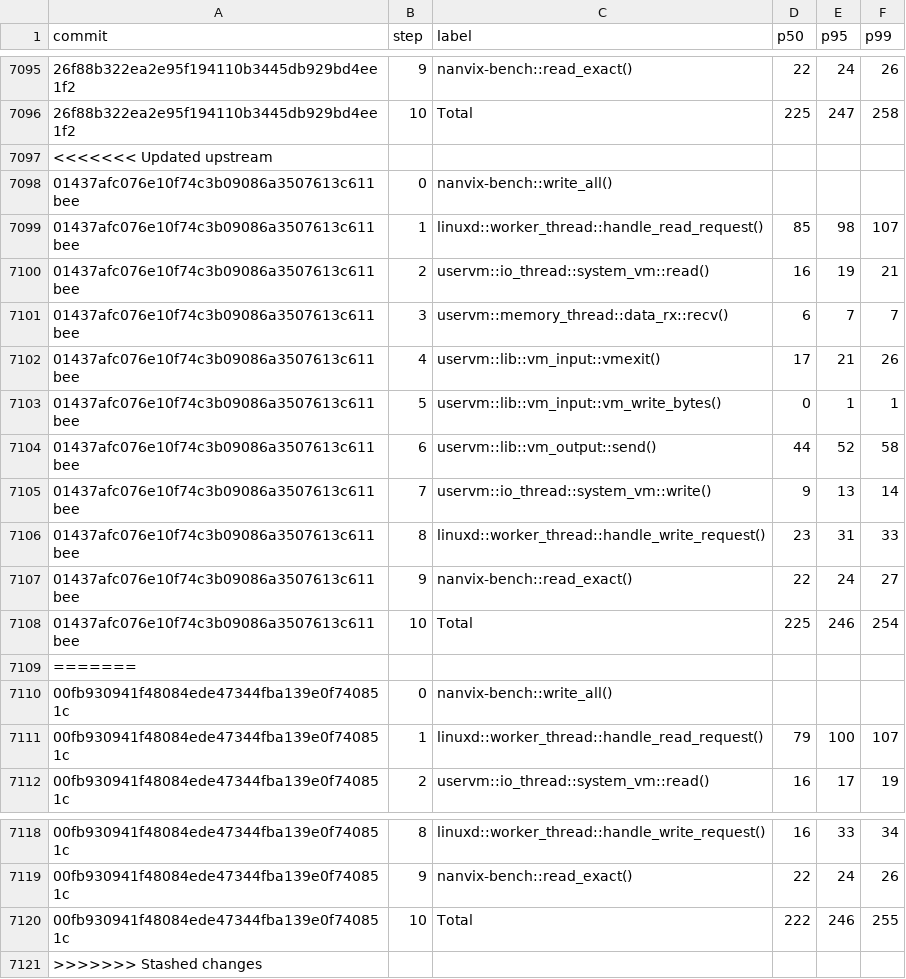
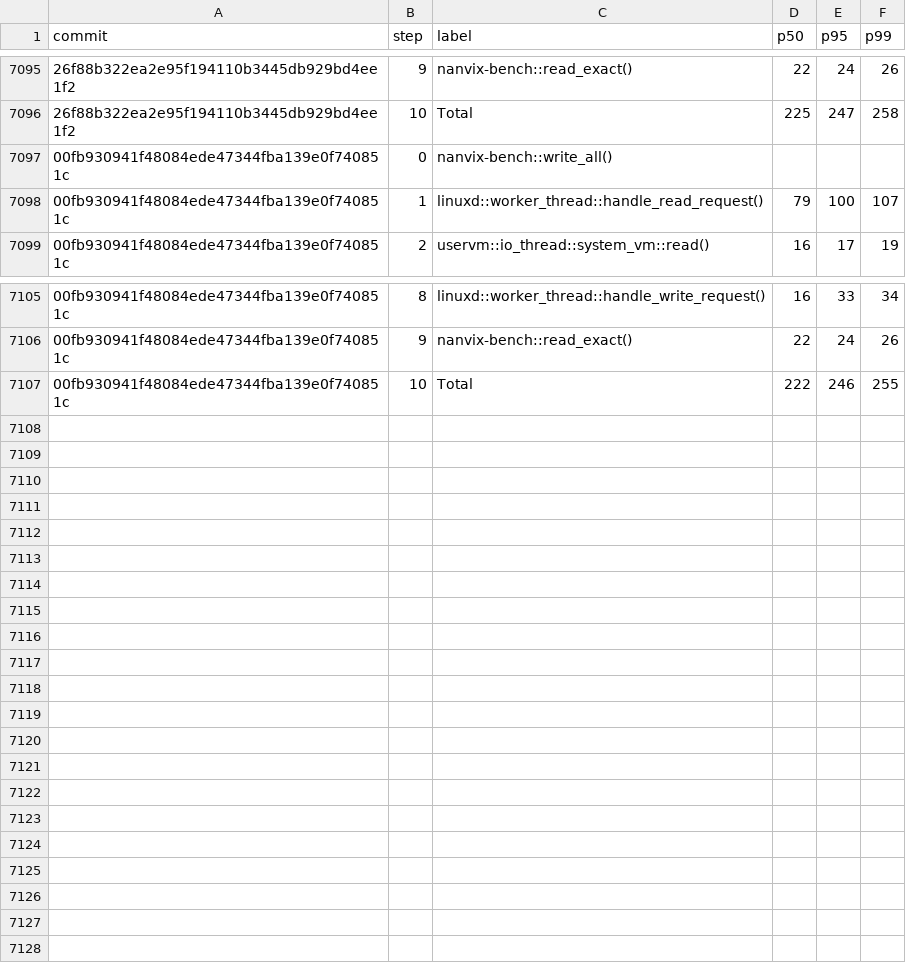
Before and after one commit to nanvix/nanvix, a CSV file: data/baremetal/nanvix_bench_echo_breakdown_microvm_X64.csv, drawn as a sheet; only a part is shown, gaps mark what is left out; the diff names each change by its address in the sheet, - before the commit and + after, or states it on an @@ line.

```diff
--- a/data/baremetal/nanvix_bench_echo_breakdown_microvm_X64.csv
+++ b/data/baremetal/nanvix_bench_echo_breakdown_microvm_X64.csv
-row 7097: <<<<<<< Updated upstream
-row 7098: 01437afc076e10f74c3b09086a3507613c611bee | 0 | nanvix-bench::write_all()
-row 7099: 01437afc076e10f74c3b09086a3507613c611bee | 1 | linuxd::worker_thread::handle_read_request() | 85 | 98 | 107
-row 7100: 01437afc076e10f74c3b09086a3507613c611bee | 2 | uservm::io_thread::system_vm::read() | 16 | 19 | 21
-row 7101: 01437afc076e10f74c3b09086a3507613c611bee | 3 | uservm::memory_thread::data_rx::recv() | 6 | 7 | 7
-row 7102: 01437afc076e10f74c3b09086a3507613c611bee | 4 | uservm::lib::vm_input::vmexit() | 17 | 21 | 26
-row 7103: 01437afc076e10f74c3b09086a3507613c611bee | 5 | uservm::lib::vm_input::vm_write_bytes() | 0 | 1 | 1
-row 7104: 01437afc076e10f74c3b09086a3507613c611bee | 6 | uservm::lib::vm_output::send() | 44 | 52 | 58
-row 7105: 01437afc076e10f74c3b09086a3507613c611bee | 7 | uservm::io_thread::system_vm::write() | 9 | 13 | 14
-row 7106: 01437afc076e10f74c3b09086a3507613c611bee | 8 | linuxd::worker_thread::handle_write_request() | 23 | 31 | 33
-row 7107: 01437afc076e10f74c3b09086a3507613c611bee | 9 | nanvix-bench::read_exact() | 22 | 24 | 27
-row 7108: 01437afc076e10f74c3b09086a3507613c611bee | 10 | Total | 225 | 246 | 254
-row 7109: =======
-row 7121: >>>>>>> Stashed changes
```
Also changed, not shown: data/baremetal/nanvix_bench_round_trip_latency_microvm_X64.csv, data/baremetal/nanvix_bench_snapshot_restore_microvm_X64.csv, 12 other files.
